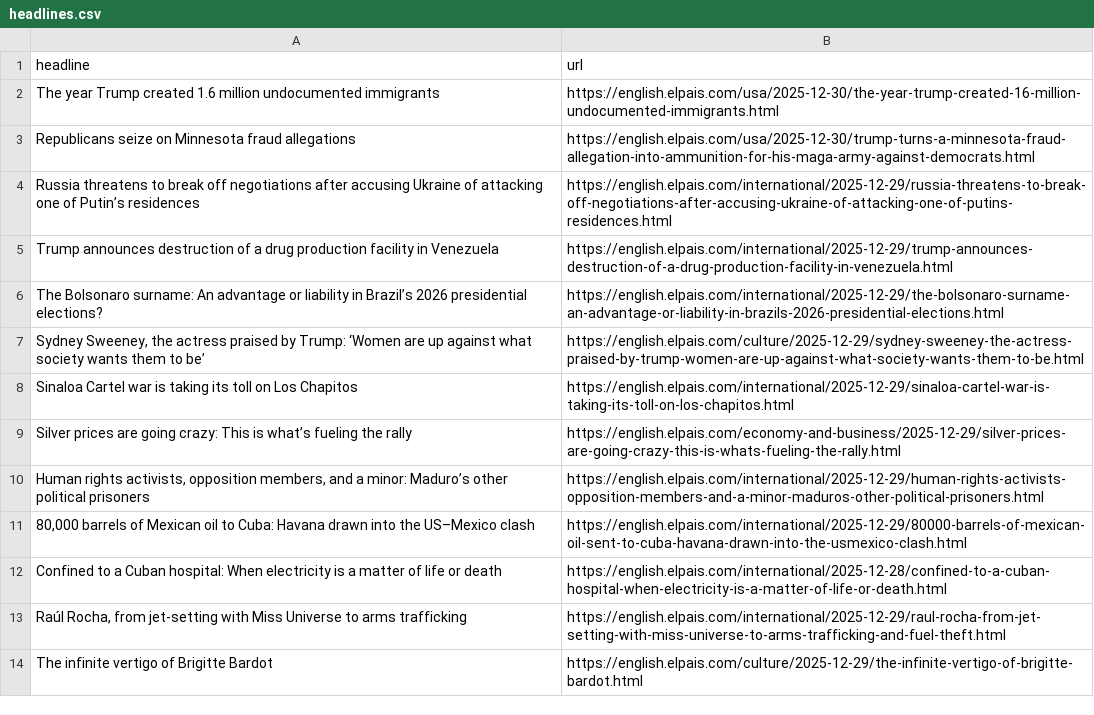
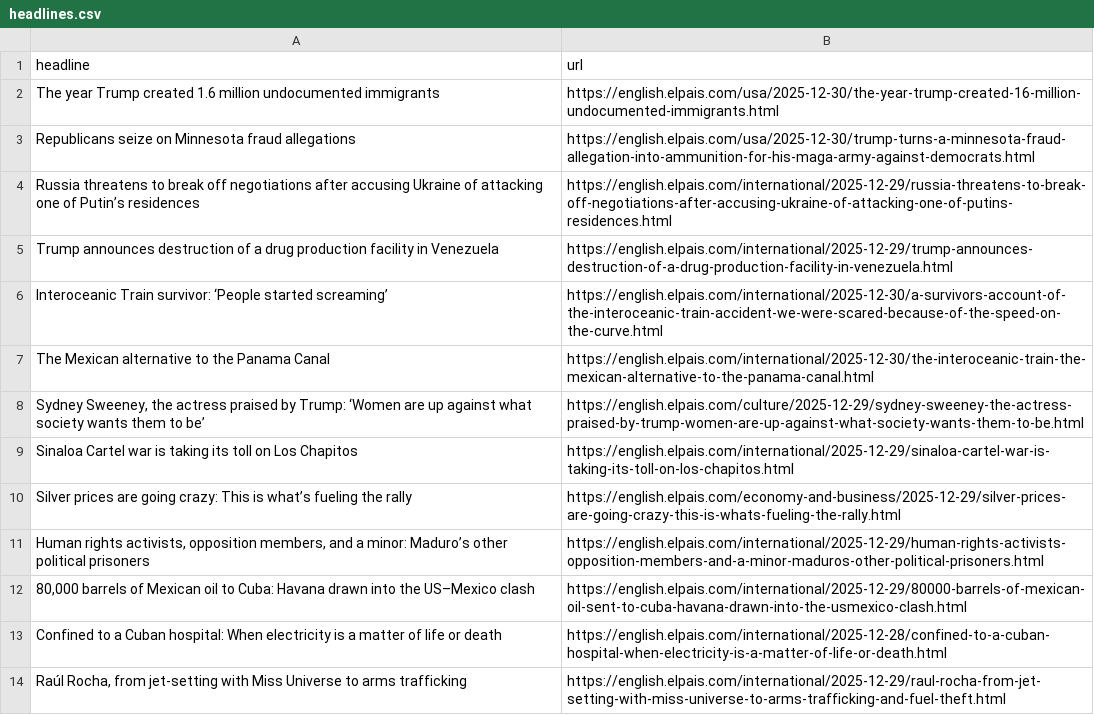
Before and after one commit to JSorrell99/el-pais-autoscraper, a CSV file: headlines.csv, drawn as a sheet; only a part is shown; the shorter side is filled out with more unchanged rows.

```diff
--- a/headlines.csv
+++ b/headlines.csv
@@ -5,3 +5,4 @@ Russia threatens to break off negotiations after accusing Ukraine of attacking o
 Trump announces destruction of a drug production facility in Venezuela,https://english.elpais.com/international/2025-12-29/trump-announces-destruction-of-a-drug-production-facility-in-venezuela.html
-The Bolsonaro surname: An advantage or liability in Brazil’s 2026 presidential elections?,https://english.elpais.com/international/2025-12-29/the-bolsonaro-surname-an-advantage-or-liability-in-brazils-2026-presidential-elections.html
+Interoceanic Train survivor: ‘People started screaming’,https://english.elpais.com/international/2025-12-30/a-survivors-account-of-the-interoceanic-train-accident-we-were-scared-because-of-the-speed-on-the-curve.html
+The Mexican alternative to the Panama Canal,https://english.elpais.com/international/2025-12-30/the-interoceanic-train-the-mexican-alternative-to-the-panama-canal.html
 "Sydney Sweeney, the actress praised by Trump: ‘Women are up against what society wants them to be’",https://english.elpais.com/culture/2025-12-29/sydney-sweeney-the-actress-praised-by-trump-women-are-up-against-what-society-wants-them-to-be.html
```
